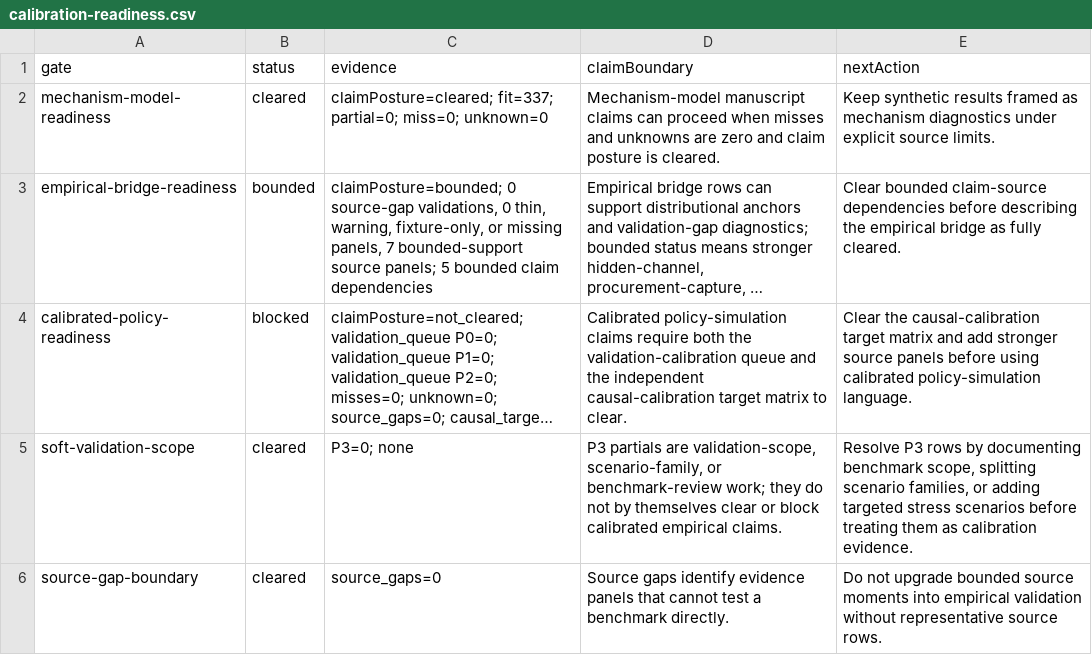
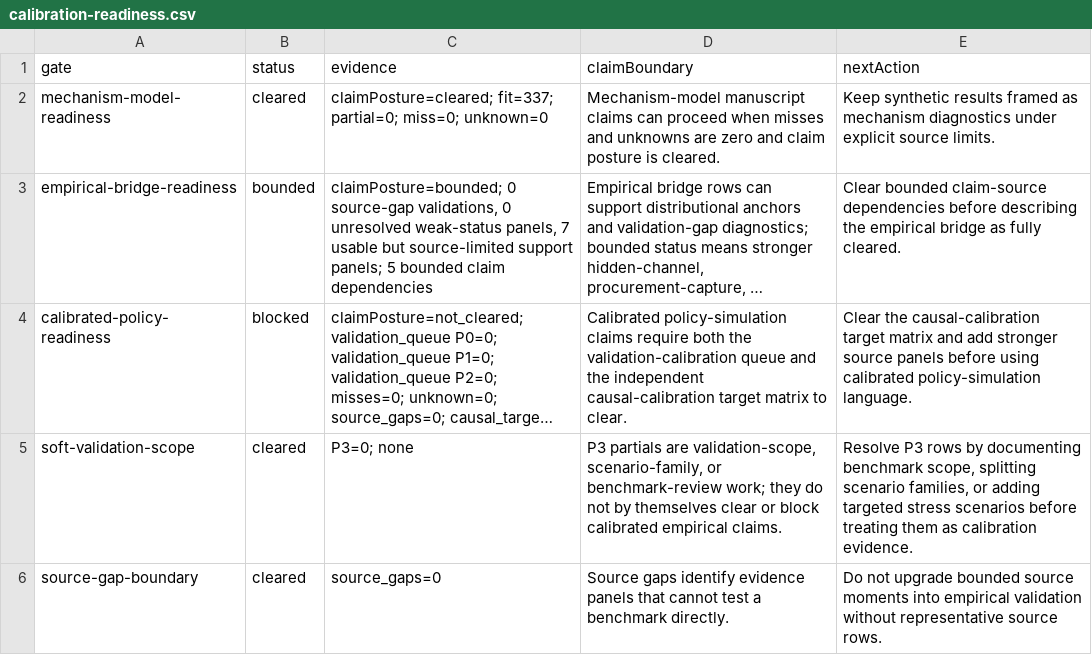
Before and after one commit to Jacoba1100254352/lobby-capture-simulator, a CSV file: reports/calibration-readiness.csv, drawn as a sheet; long unchanged cells end in …; the diff names each change by its address in the sheet, - before the commit and + after, or states it on an @@ line.

```diff
--- a/reports/calibration-readiness.csv
+++ b/reports/calibration-readiness.csv
-C3 (evidence): …validations, 0 thin, warning, fixture-only, or missing panels, 7 bounded-support source panels; 5…
+C3 (evidence): …validations, 0 unresolved weak-status panels, 7 usable but source-limited support panels; 5…
```
Also changed, not shown: reports/archive-handoff-manifest.csv, reports/claim-posture-audit.csv, 20 other files.
